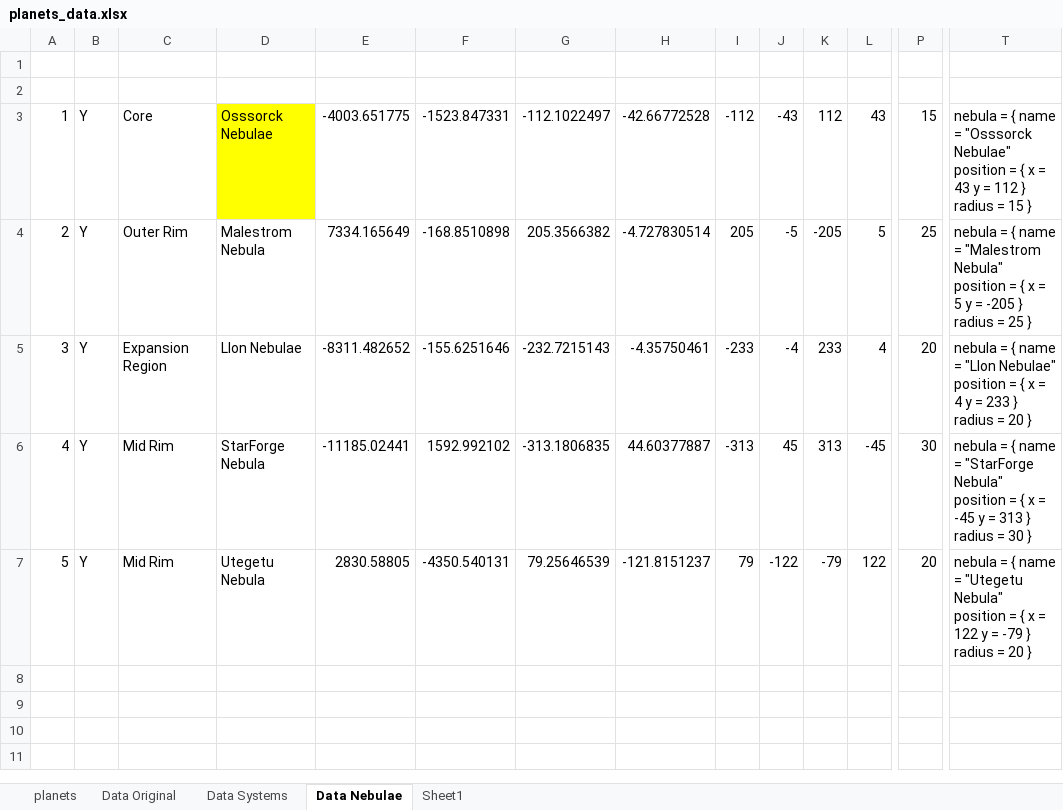
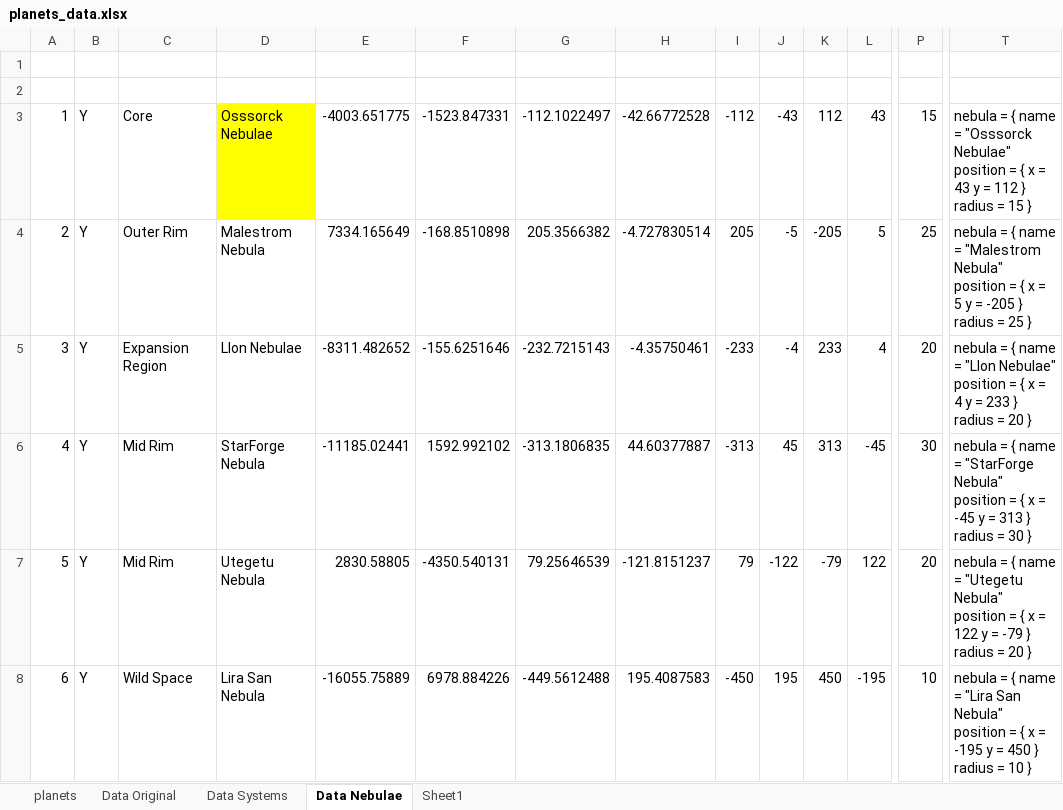
Before and after one commit to Nukumnehtar/SWAGD-Project, an Excel workbook: planets_data.xlsx, sheet Data Nebulae, drawn as a sheet; only a part is shown, gaps mark what is left out; values as stored, in another font and other column widths than the file's, no borders; rows hold the shown columns only; the diff names each change by its address in the sheet, - before the commit and + after, or states it on an @@ line.

Commit message:
Zakuul and Lira San Nebula
Zakuul system, capital of the Eternal Empire. Legends map location Grid
D-13, according to it's placement on the ingame map.

```diff
--- a/planets_data.xlsx (sheet Data Nebulae)
+++ b/planets_data.xlsx (sheet Data Nebulae)
+row 8: 6 | Y | Wild Space | Lira San Nebula | -16055.75889 | 6978.884226 | -449.5612488 | 195.4087583 | -450 | 195 | 450 | -195 | 10 | nebula = { name = "Lira San Nebula" position = { x = -195 y = 450 } radius = 10 }
```
Also changed, not shown: sheet Data Systems, 1 other file.
